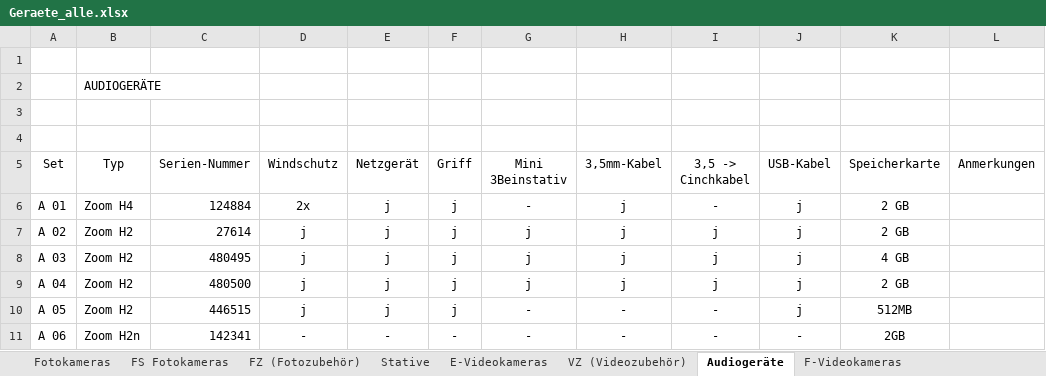
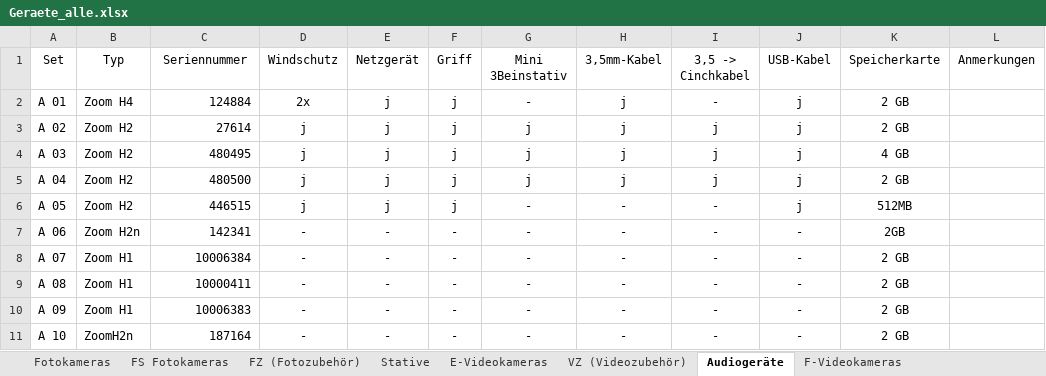
Before and after one commit to 2426-itp-ahitm/leoleih, an Excel workbook: code/backend/omnial/data/Geraete_alle.xlsx, sheet Audiogeräte, drawn as a sheet; only a part is shown; the shorter side is filled out with more unchanged rows; values as stored, in another font and other column widths than the file's, no borders; removed rows and columns are numbered as before the commit, all else as after; the diff names each change by its address in the sheet, - before the commit and + after, or states it on an @@ line.

```diff
--- a/code/backend/omnial/data/Geraete_alle.xlsx (sheet Audiogeräte)
+++ b/code/backend/omnial/data/Geraete_alle.xlsx (sheet Audiogeräte)
-row 1: (empty)
-row 2:  | AUDIOGERÄTE
-row 3: (empty)
-row 4: (empty)
-C1: Serien-Nummer
+C1: Seriennummer
```
Also changed, not shown: sheet E-Videokameras, sheet Fotokameras, sheet VZ (Videozubehör), sheet Stative, sheet F-Videokameras, sheet FZ (Fotozubehör), 7 more sheets, charts or pictures, 50 other files.
